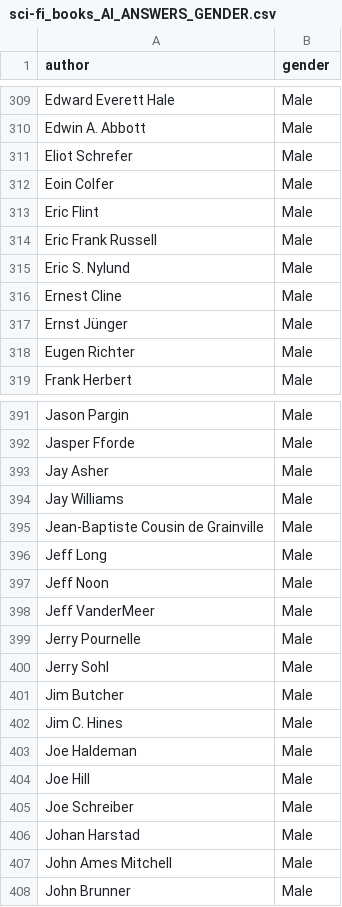
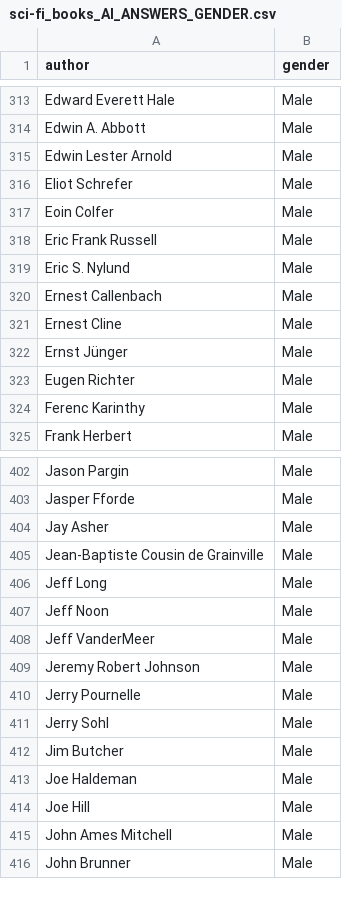
Before and after one commit to ferdesmello/sci-fi-books-evolution, a CSV file: Data/sci-fi_books_AI_ANSWERS_GENDER.csv, drawn as a sheet; only a part is shown, gaps mark what is left out; removed rows and columns are numbered as before the commit, all else as after; the diff covers the shown part only; the diff names each change by its address in the sheet, - before the commit and + after, or states it on an @@ line.

```diff
--- a/Data/sci-fi_books_AI_ANSWERS_GENDER.csv
+++ b/Data/sci-fi_books_AI_ANSWERS_GENDER.csv
+row 315: Edwin Lester Arnold | Male
-row 313: Eric Flint | Male
+row 320: Ernest Callenbach | Male
+row 324: Ferenc Karinthy | Male
-row 394: Jay Williams | Male
+row 409: Jeremy Robert Johnson | Male
-row 402: Jim C. Hines | Male
-row 405: Joe Schreiber | Male
-row 406: Johan Harstad | Male
```
Also changed, not shown: 33 added rows, 18 removed rows, 1 moved row and 6 edited cells elsewhere in this file, Data/sci-fi_books_TEST.csv, 36 other files.
